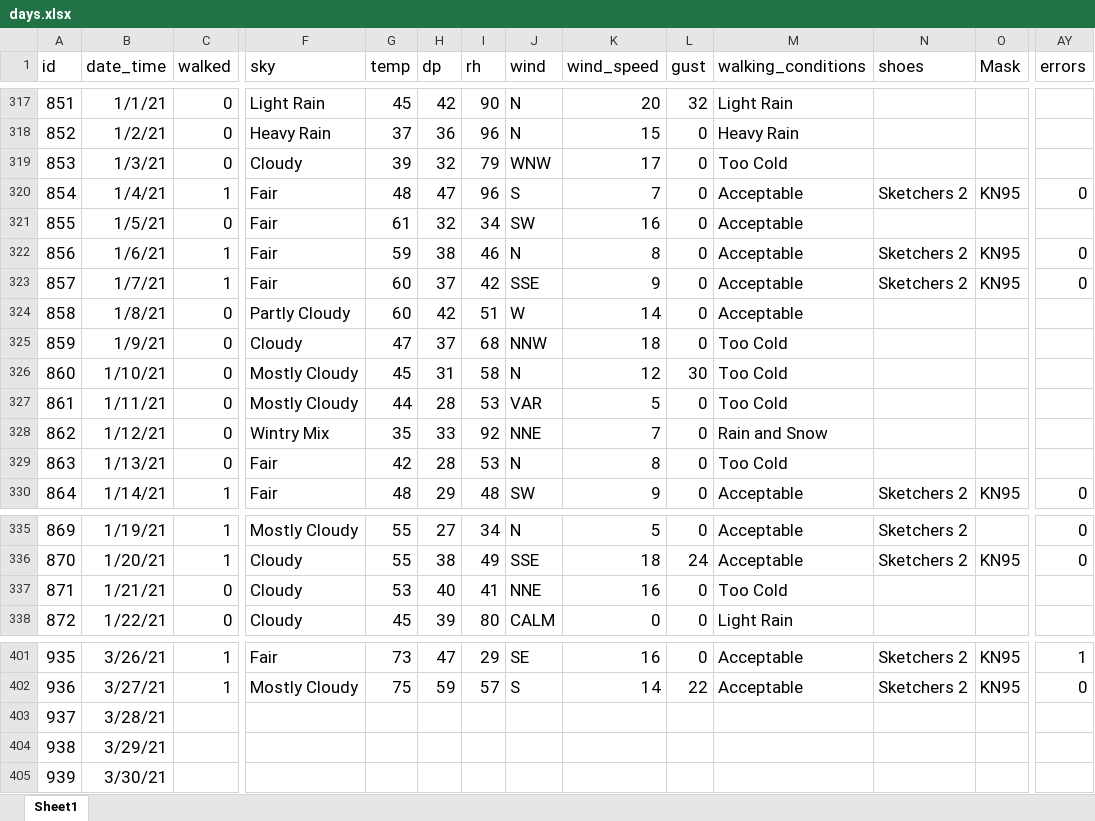
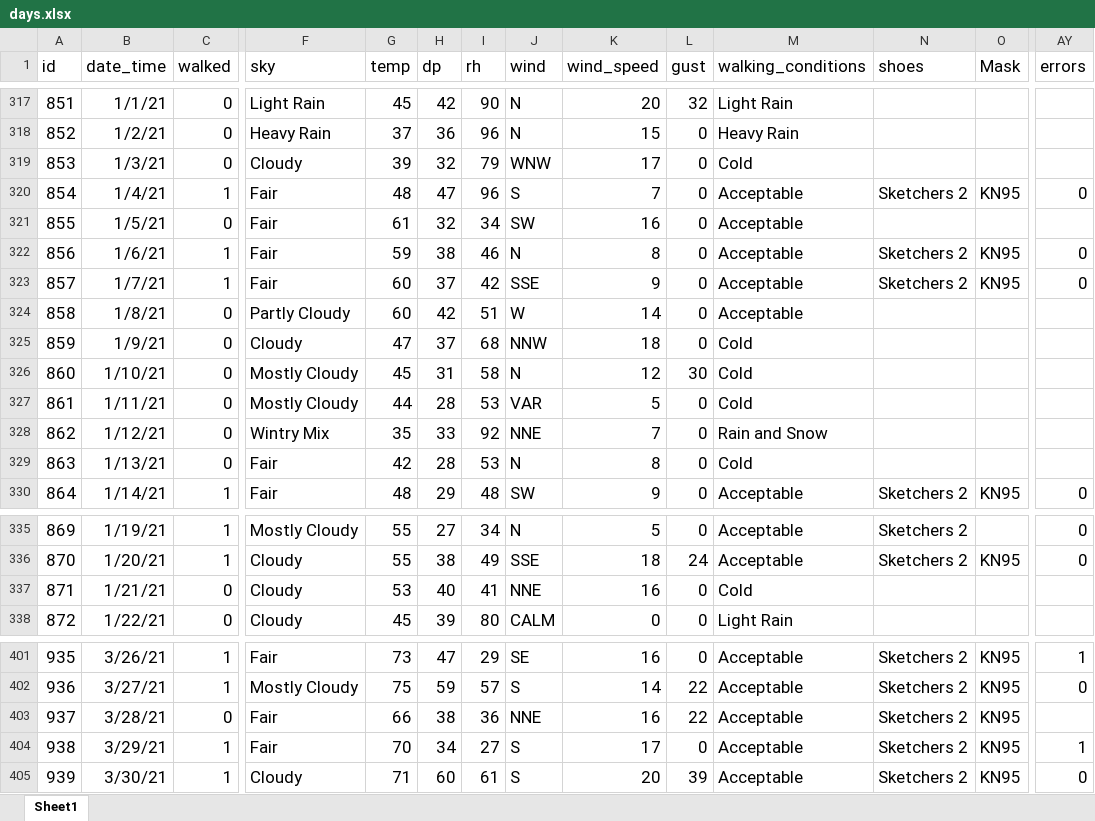
Before and after one commit to gitHubSlinkman/MyWalks, an Excel workbook: data/days.xlsx, sheet Sheet1, drawn as a sheet; only a part is shown, gaps mark what is left out; values as stored, in another font and other column widths than the file's, no borders; removed rows and columns are numbered as before the commit, all else as after; rows hold the shown columns only; the diff covers the shown part only; the diff names each change by its address in the sheet, - before the commit and + after, or states it on an @@ line.

```diff
--- a/data/days.xlsx (sheet Sheet1)
+++ b/data/days.xlsx (sheet Sheet1)
-M319 (walking_conditions): Too Cold
+M319 (walking_conditions): Cold
-M325:M327 (walking_conditions): Too Cold
+M325:M327 (walking_conditions): Cold
-M329 (walking_conditions): Too Cold
+M329 (walking_conditions): Cold
-M337 (walking_conditions): Too Cold
+M337 (walking_conditions): Cold
-C403 (walked): (empty)
+C403 (walked): 0
-F403:F404 (sky): (empty)
+F403:F404 (sky): Fair
-G403 (temp): (empty)
+G403 (temp): 66
-H403 (dp): (empty)
+H403 (dp): 38
-I403 (rh): (empty)
+I403 (rh): 36
-J403 (wind): (empty)
+J403 (wind): NNE
-K403 (wind_speed): (empty)
+K403 (wind_speed): 16
-L403 (gust): (empty)
+L403 (gust): 22
-M403:M404 (walking_conditions): (empty)
+M403:M404 (walking_conditions): Acceptable
-N403:N404 (shoes): (empty)
+N403:N404 (shoes): Sketchers 2
-O403:O404 (Mask): (empty)
+O403:O404 (Mask): KN95
-C404 (walked): (empty)
+C404 (walked): 1
-G404 (temp): (empty)
+G404 (temp): 70
-H404 (dp): (empty)
+H404 (dp): 34
-I404 (rh): (empty)
+I404 (rh): 27
-J404 (wind): (empty)
+J404 (wind): S
-K404 (wind_speed): (empty)
+K404 (wind_speed): 17
-L404 (gust): (empty)
+L404 (gust): 0
-AY404 (errors): (empty)
+AY404 (errors): 1
-row 405: 939 | 3/30/21
+row 405: 939 | 3/30/21 | 1 | Cloudy | 71 | 60 | 61 | S | 20 | 39 | Acceptable | Sketchers 2 | KN95 | 0
```
Also changed, not shown: 17 added rows, 1 removed row, 84 edited cells and cell formats elsewhere in this sheet, data/routes.xlsx.
